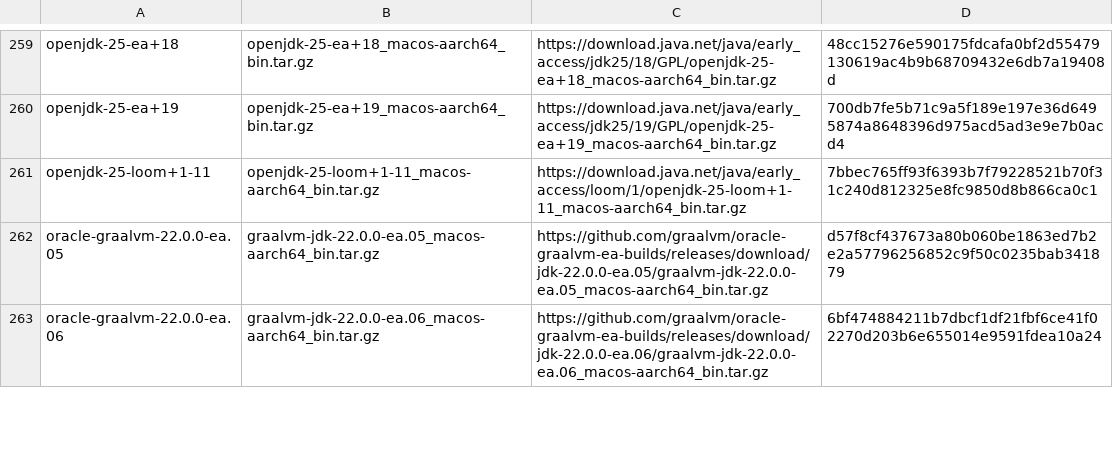
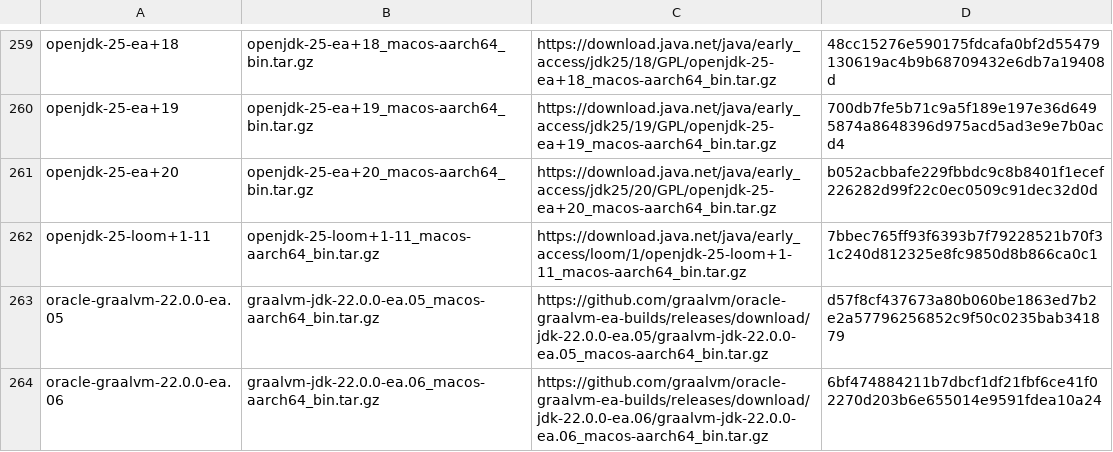
Before and after one commit to halcyon/asdf-java, a TSV file: data/jdk-macosx-aarch64-ea.tsv, drawn as a sheet; only a part is shown, gaps mark what is left out.

```diff
--- a/data/jdk-macosx-aarch64-ea.tsv
+++ b/data/jdk-macosx-aarch64-ea.tsv
@@ -260,2 +260,3 @@ openjdk-25-ea+18	openjdk-25-ea+18_macos-aarch64_bin.tar.gz	https://download.java
 openjdk-25-ea+19	openjdk-25-ea+19_macos-aarch64_bin.tar.gz	https://download.java.net/java/early_access/jdk25/19/GPL/openjdk-25-ea+19_macos-aarch64_bin.tar.gz	700db7fe5b71c9a5f189e197e36d6495874a8648396d975acd5ad3e9e7b0acd4
+openjdk-25-ea+20	openjdk-25-ea+20_macos-aarch64_bin.tar.gz	https://download.java.net/java/early_access/jdk25/20/GPL/openjdk-25-ea+20_macos-aarch64_bin.tar.gz	b052acbbafe229fbbdc9c8b8401f1ecef226282d99f22c0ec0509c91dec32d0d
 openjdk-25-loom+1-11	openjdk-25-loom+1-11_macos-aarch64_bin.tar.gz	https://download.java.net/java/early_access/loom/1/openjdk-25-loom+1-11_macos-aarch64_bin.tar.gz	7bbec765ff93f6393b7f79228521b70f31c240d812325e8fc9850d8b866ca0c1
```
Also changed, not shown: data/jdk-linux-aarch64-ea.tsv, data/jdk-linux-x86_64-ea.tsv, 5 other files.
